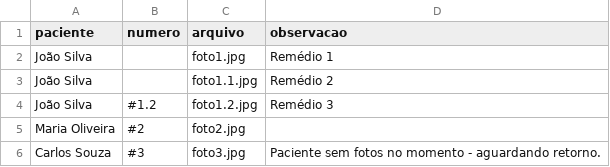
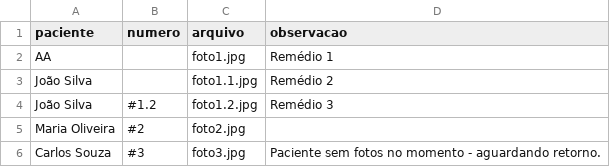
Before and after one commit to psfaltiplano/psfaltiplano, a CSV file: images/pacientes.csv, drawn as a sheet.

```diff
--- a/images/pacientes.csv
+++ b/images/pacientes.csv
@@ -1,3 +1,3 @@
 paciente,numero,arquivo,observacao
-João Silva,,foto1.jpg,Remédio 1
+AA,,foto1.jpg,Remédio 1
 João Silva,,foto1.1.jpg,Remédio 2
```
